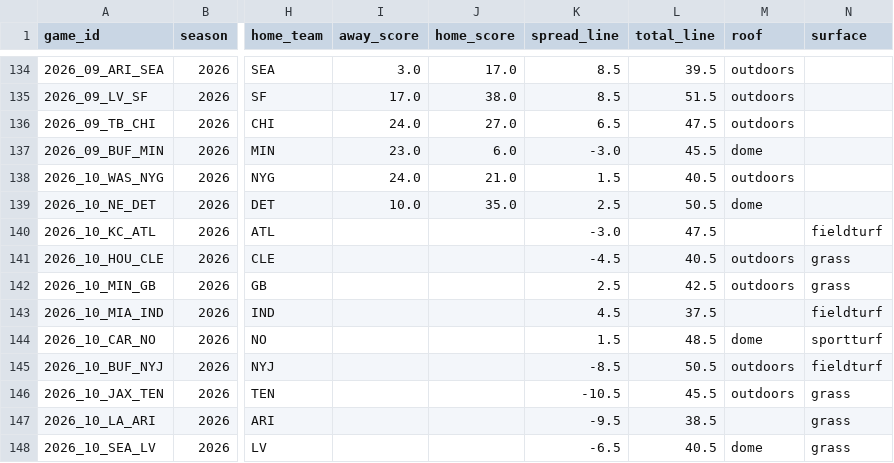
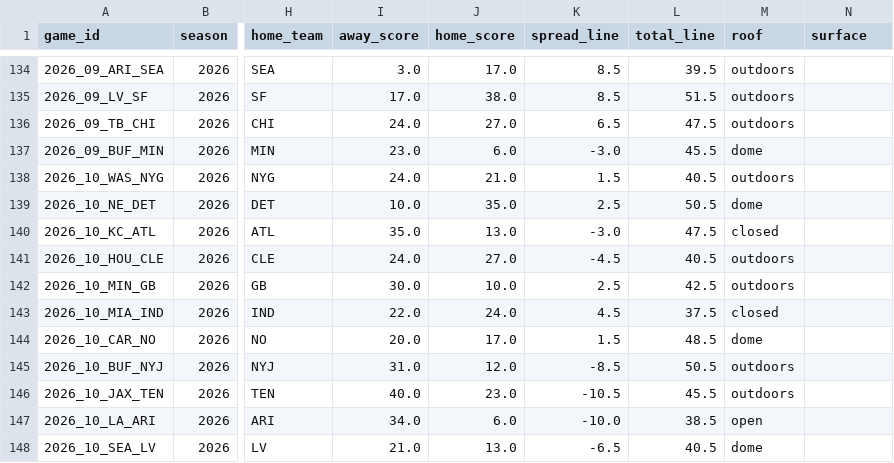
Before and after one commit to phocking5/nfl-data-pipeline, a CSV file: exports/schedule.csv, drawn as a sheet; only a part is shown, gaps mark what is left out; the diff covers the shown part only; the diff names each change by its address in the sheet, - before the commit and + after, or states it on an @@ line.

```diff
--- a/exports/schedule.csv
+++ b/exports/schedule.csv
-I140 (away_score): (empty)
+I140 (away_score): 35.0
-J140 (home_score): (empty)
+J140 (home_score): 13.0
-M140 (roof): (empty)
+M140 (roof): closed
-N140 (surface): fieldturf
+N140 (surface): (empty)
-I141 (away_score): (empty)
+I141 (away_score): 24.0
-J141 (home_score): (empty)
+J141 (home_score): 27.0
-N141:N142 (surface): grass
+N141:N142 (surface): (empty)
-I142 (away_score): (empty)
+I142 (away_score): 30.0
-J142 (home_score): (empty)
+J142 (home_score): 10.0
-I143 (away_score): (empty)
+I143 (away_score): 22.0
-J143 (home_score): (empty)
+J143 (home_score): 24.0
-M143 (roof): (empty)
+M143 (roof): closed
-N143 (surface): fieldturf
+N143 (surface): (empty)
-I144 (away_score): (empty)
+I144 (away_score): 20.0
-J144 (home_score): (empty)
+J144 (home_score): 17.0
-N144 (surface): sportturf
+N144 (surface): (empty)
-I145 (away_score): (empty)
+I145 (away_score): 31.0
-J145 (home_score): (empty)
+J145 (home_score): 12.0
-N145 (surface): fieldturf
+N145 (surface): (empty)
-I146 (away_score): (empty)
+I146 (away_score): 40.0
-J146 (home_score): (empty)
+J146 (home_score): 23.0
-N146:N148 (surface): grass
+N146:N148 (surface): (empty)
-I147 (away_score): (empty)
+I147 (away_score): 34.0
-J147 (home_score): (empty)
+J147 (home_score): 6.0
-K147 (spread_line): -9.5
+K147 (spread_line): -10.0
-M147 (roof): (empty)
+M147 (roof): open
-I148 (away_score): (empty)
+I148 (away_score): 21.0
-J148 (home_score): (empty)
+J148 (home_score): 13.0
```
Also changed, not shown: 36 edited cells elsewhere in this file, exports/game_odds.csv, exports/prop_report.csv, 1 other file.
